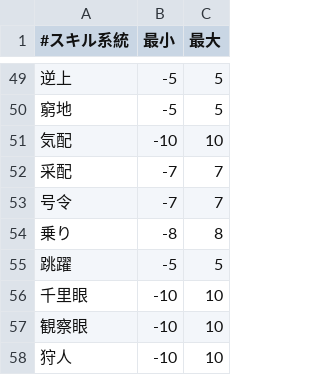
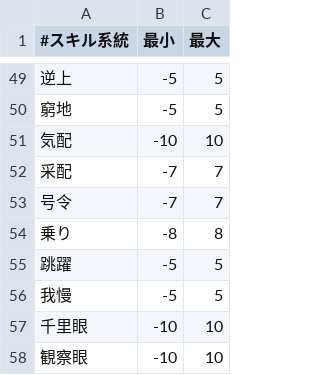
Before and after one commit to AthenaADP/MHGU-ASS, a CSV file: Run/Data/Charm Generation/shining_skill2.csv, drawn as a sheet; only a part is shown, gaps mark what is left out; the shorter side is filled out with more unchanged rows; the diff names each change by its address in the sheet, - before the commit and + after, or states it on an @@ line.

```diff
--- a/Run/Data/Charm Generation/shining_skill2.csv
+++ b/Run/Data/Charm Generation/shining_skill2.csv
+row 56: 我慢 | -5 | 5
```
Also changed, not shown: Run/Data/Charm Generation/ancient_skill1.csv, Run/Data/Charm Generation/ancient_skill2.csv, 1 other file.
